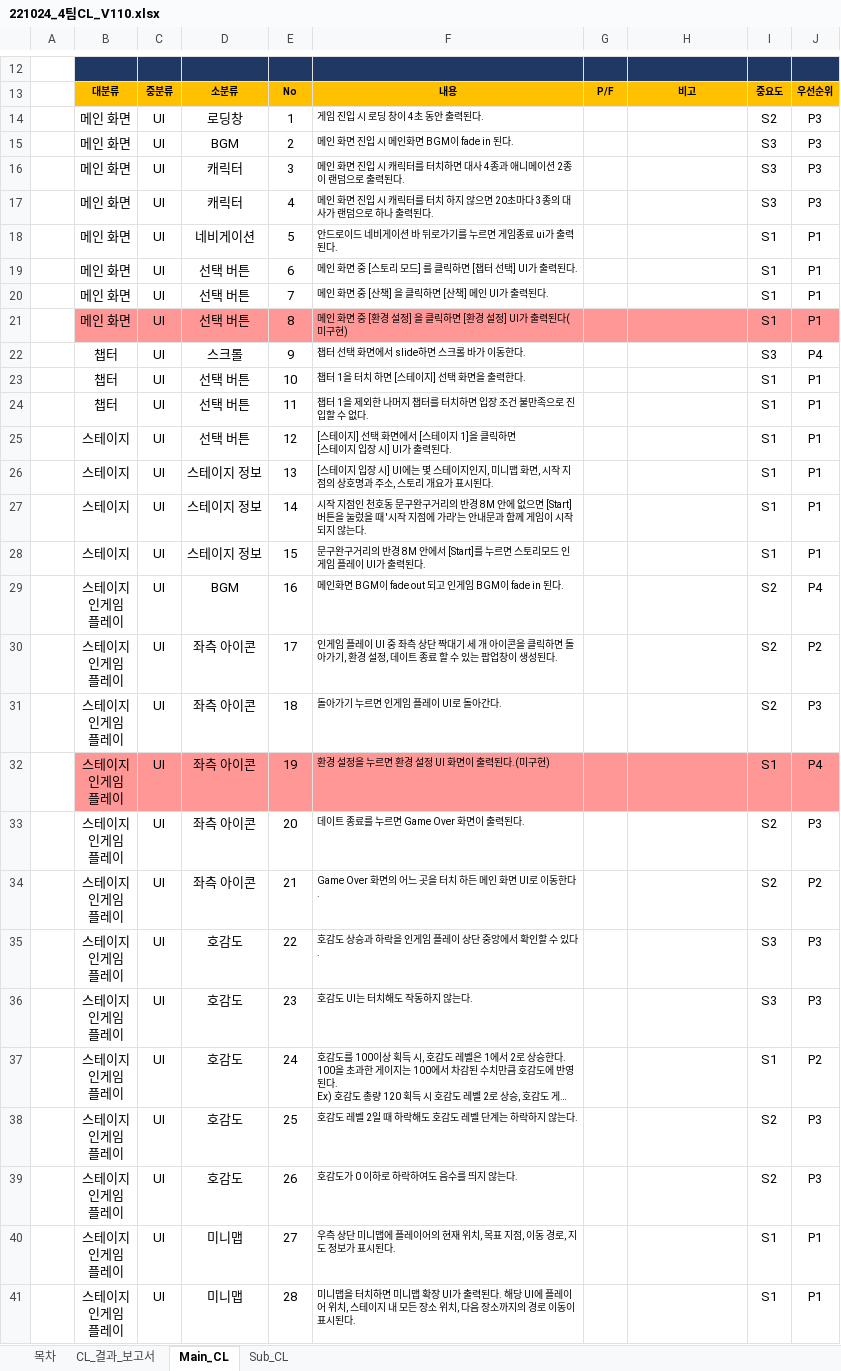
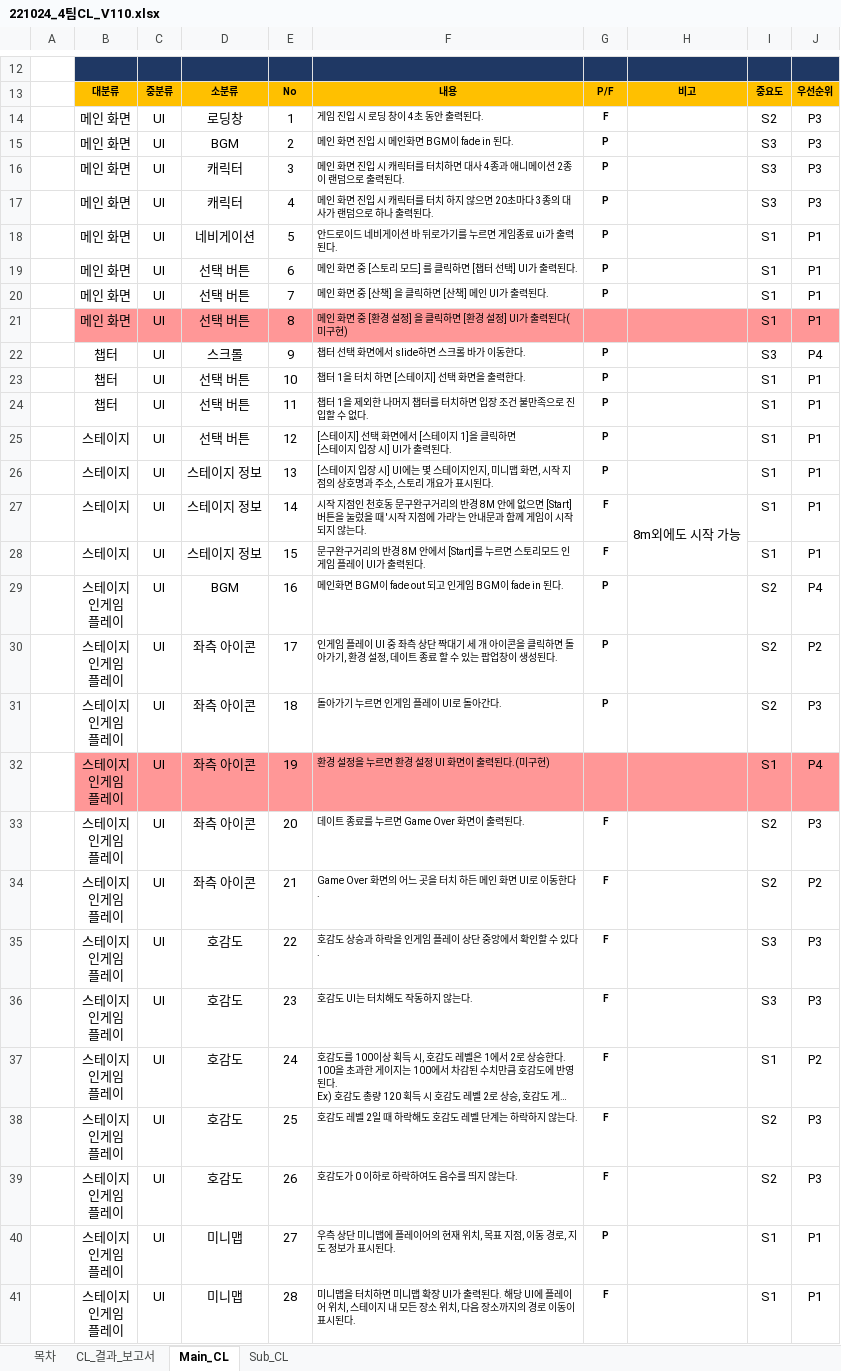
Before and after one commit to Kjaeseong/RocketTeamDocu, an Excel workbook: 05.기획팀 문서/221024_4팀CL_V110.xlsx, sheet Main_CL, drawn as a sheet; only a part is shown, gaps mark what is left out; long unchanged cells end in …; values as stored, in another font and other column widths than the file's, no borders; the diff covers the shown part only; the diff names each change by its address in the sheet, - before the commit and + after, or states it on an @@ line.

Commit message:
유훈_CL
테스트요약

```diff
--- a/05.기획팀 문서/221024_4팀CL_V110.xlsx (sheet Main_CL)
+++ b/05.기획팀 문서/221024_4팀CL_V110.xlsx (sheet Main_CL)
-G14: (empty)
+G14: F
-G15:G20: (empty)
+G15:G20: P
-G22:G26: (empty)
+G22:G26: P
-G27:G28: (empty)
+G27:G28: F
-H27: (empty)
+H27: 8m외에도 시작 가능
+H27:H28 merged
-G29:G31: (empty)
+G29:G31: P
-G33:G39: (empty)
+G33:G39: F
-G40: (empty)
+G40: P
-G41: (empty)
+G41: F
```
Also changed, not shown: 50 edited cells elsewhere in this sheet, sheet Sub_CL, charts or pictures.
